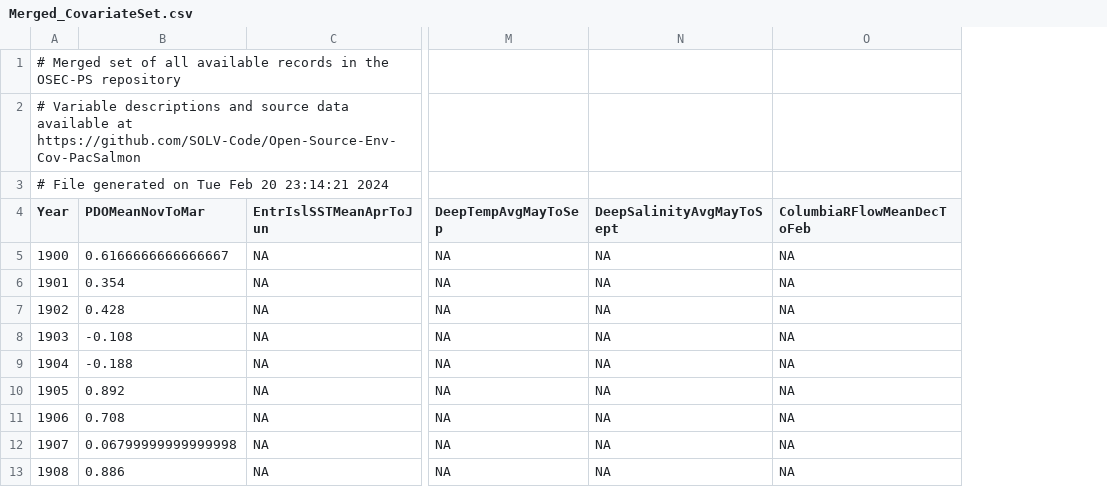
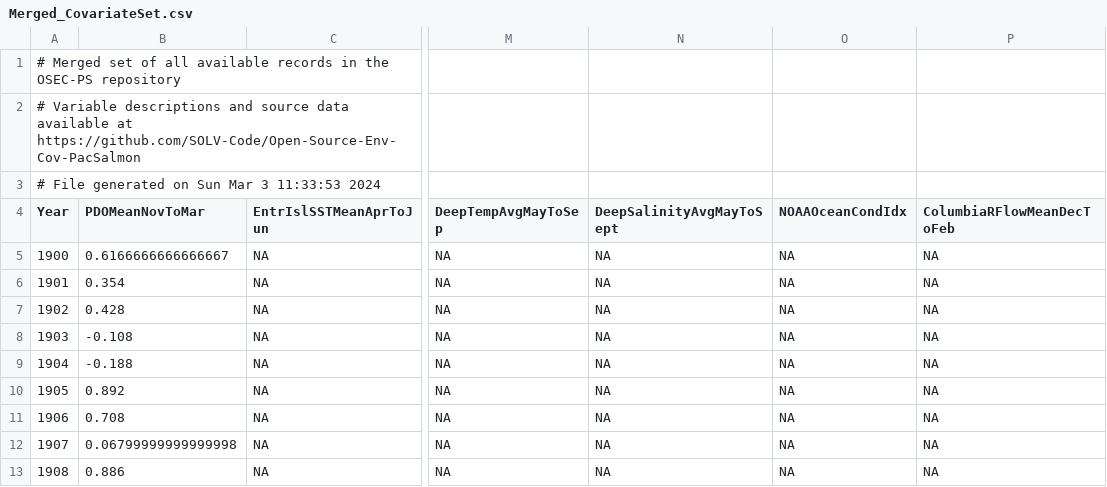
Before and after one commit to SOLV-Code/Open-Source-Env-Cov-PacSalmon, a CSV file: OUTPUT/Merged_CovariateSet.csv, drawn as a sheet; only a part is shown, gaps mark what is left out; the diff names each change by its address in the sheet, - before the commit and + after, or states it on an @@ line.

Commit message:
updated the merged data set

```diff
--- a/OUTPUT/Merged_CovariateSet.csv
+++ b/OUTPUT/Merged_CovariateSet.csv
+column O (NOAAOceanCondIdx), rows 5-13: all NA
-A3 (Year): # File generated on Tue Feb 20 23:14:21 2024
+A3 (Year): # File generated on Sun Mar 3 11:33:53 2024
```
Also changed, not shown: DATA/LookUp_VariableDescriptions.csv, OUTPUT/SummaryOfVariables.csv, 3 other files.
